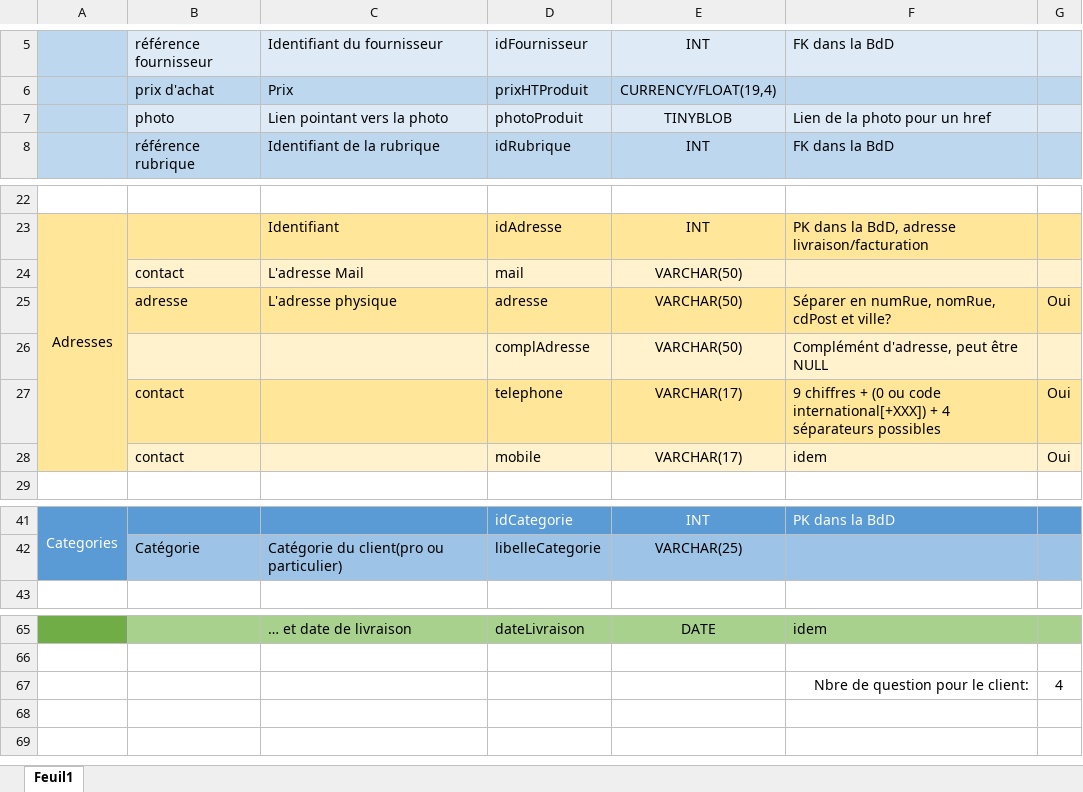
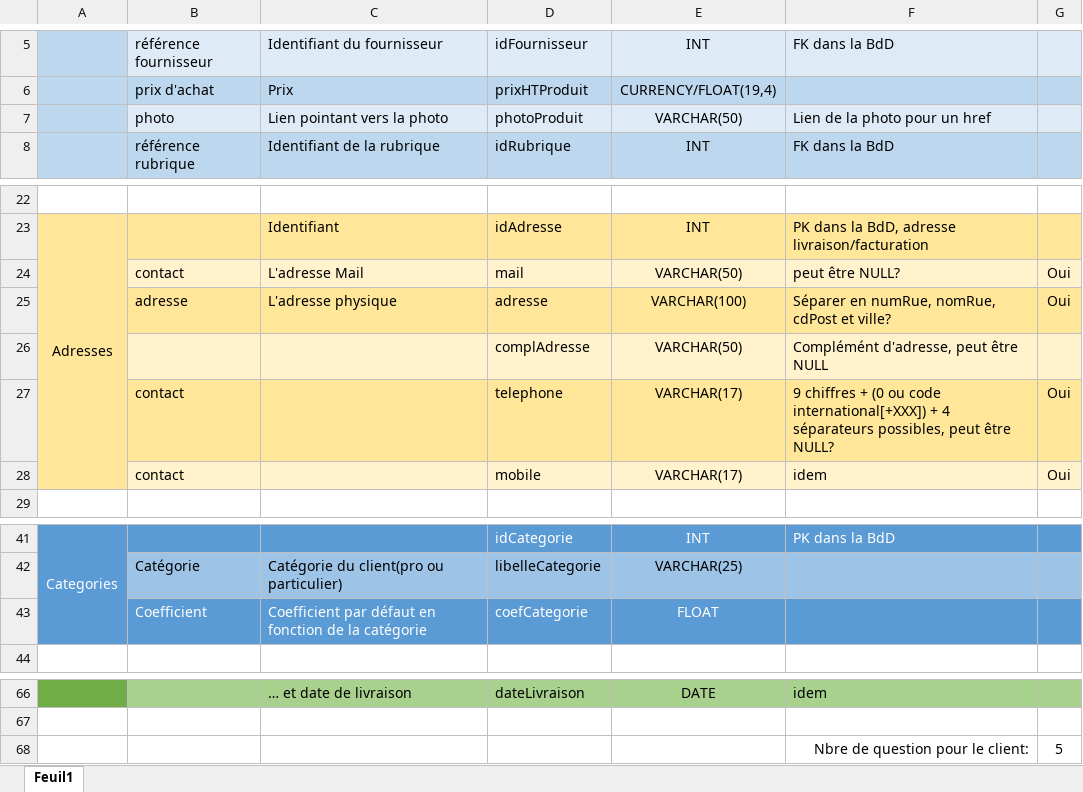
Before and after one commit to DelaliauxFlorent/AFPA_CDA, an Excel workbook: Exercices/90 - Fil Rouge/2. Conception/Dictionnaire des Données.xlsx, sheet Feuil1, drawn as a sheet; only a part is shown, gaps mark what is left out; values as stored, in another font and other column widths than the file's, no borders; conditional formats not drawn; addresses are those after the commit; the diff names each change by its address in the sheet, - before the commit and + after, or states it on an @@ line.

```diff
--- a/Exercices/90 - Fil Rouge/2. Conception/Dictionnaire des Données.xlsx (sheet Feuil1)
+++ b/Exercices/90 - Fil Rouge/2. Conception/Dictionnaire des Données.xlsx (sheet Feuil1)
-E7: TINYBLOB
+E7: VARCHAR(50)
-F24: (empty)
+F24: peut être NULL?
-G24: (empty)
+G24: Oui
-E25: VARCHAR(50)
+E25: VARCHAR(100)
-F27: …4 séparateurs possibles
+F27: …4 séparateurs possibles, peut être NULL?
+row 43:  | Coefficient | Coefficient par défaut en fonction de la catégorie | coefCategorie | FLOAT
-G68: 4
+G68: 5
```
Also changed, not shown: 1 other file.
